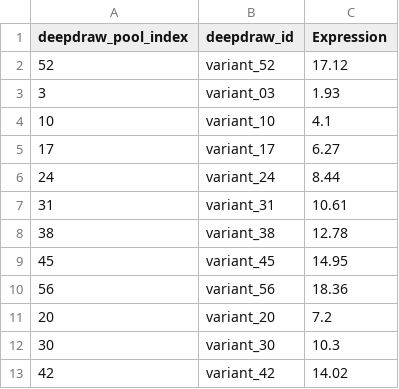
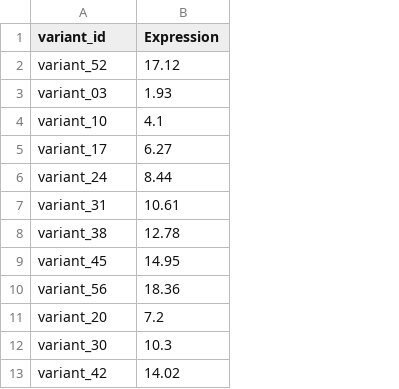
Before and after one commit to cellethology/deepdraw, a CSV file: examples/deepdraw_dummy/measurements.csv, drawn as a sheet; removed rows and columns are numbered as before the commit, all else as after; the diff names each change by its address in the sheet, - before the commit and + after, or states it on an @@ line.

```diff
--- a/examples/deepdraw_dummy/measurements.csv
+++ b/examples/deepdraw_dummy/measurements.csv
-column A (deepdraw_pool_index), rows 2-13: 52 | 3 | 10 | 17 | 24 | 31 | 38 | 45 | 56 | 20 | 30 | 42
-A1: deepdraw_id
+A1: variant_id
```
Also changed, not shown: examples/deepdraw_dummy/design_pool.csv, 4 other files.
